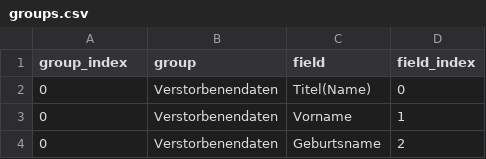
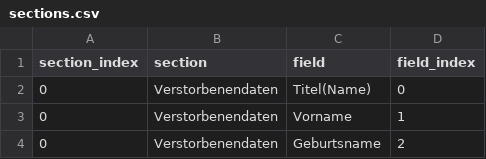
Before and after one commit to patsimm/ss25-mustererkennung-formulardaten, a CSV file: data/sections.csv (was groups.csv), drawn as a sheet; only a part is shown.

```diff
--- a/groups.csv
+++ b/data/sections.csv
@@ -1,2 +1,2 @@
-group_index,group,field,field_index
+section_index,section,field,field_index
 0,Verstorbenendaten,Titel(Name),0
```
Also changed, not shown: 4 other files.
